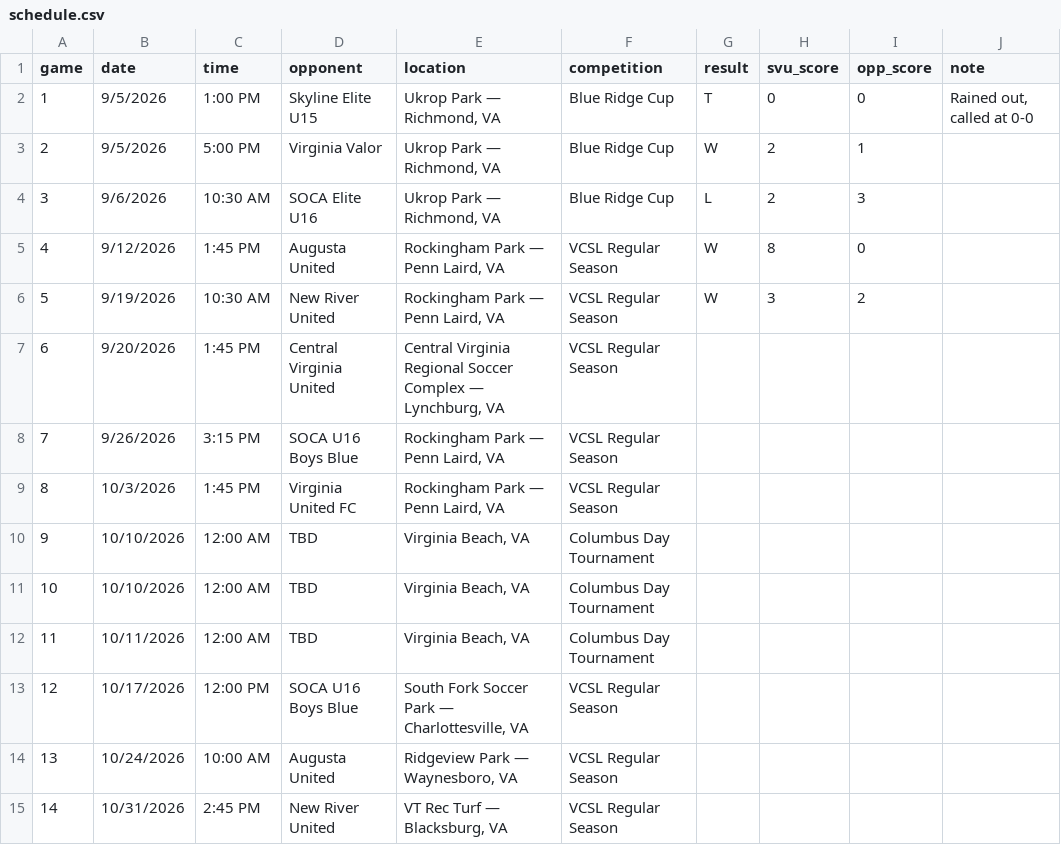
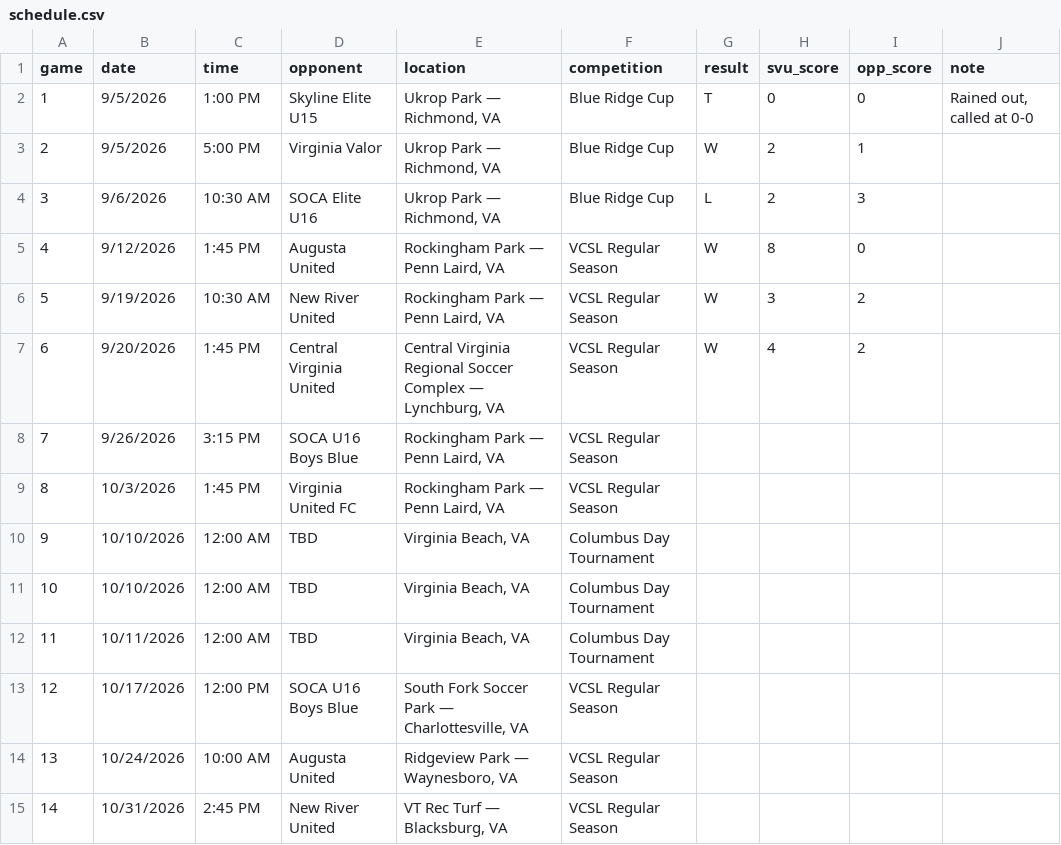
Before and after one commit to zpbandy-art/svu-u16-team-site, a CSV file: schedule.csv, drawn as a sheet.

Commit message:
Update schedule.csv via admin page

```diff
--- a/schedule.csv
+++ b/schedule.csv
@@ -6,3 +6,3 @@ game,date,time,opponent,location,competition,result,svu_score,opp_score,note
 5,9/19/2026,10:30 AM,New River United,"Rockingham Park — Penn Laird, VA",VCSL Regular Season,W,3,2,
-6,9/20/2026,1:45 PM,Central Virginia United,"Central Virginia Regional Soccer Complex — Lynchburg, VA",VCSL Regular Season,,,,
+6,9/20/2026,1:45 PM,Central Virginia United,"Central Virginia Regional Soccer Complex — Lynchburg, VA",VCSL Regular Season,W,4,2,
 7,9/26/2026,3:15 PM,SOCA U16 Boys Blue,"Rockingham Park — Penn Laird, VA",VCSL Regular Season,,,,
```
